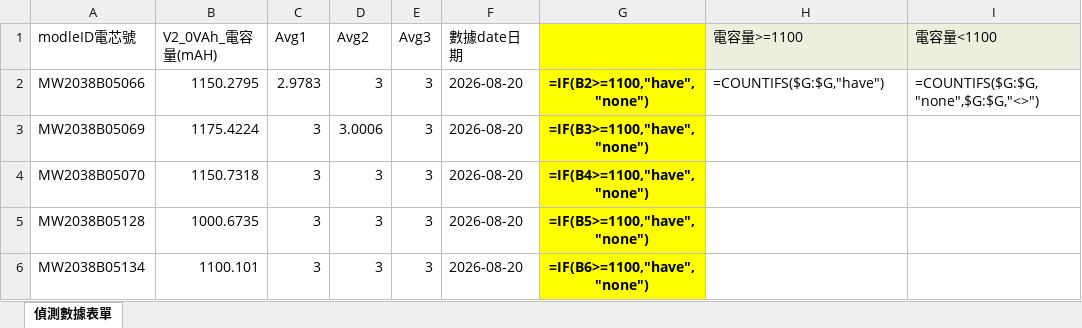
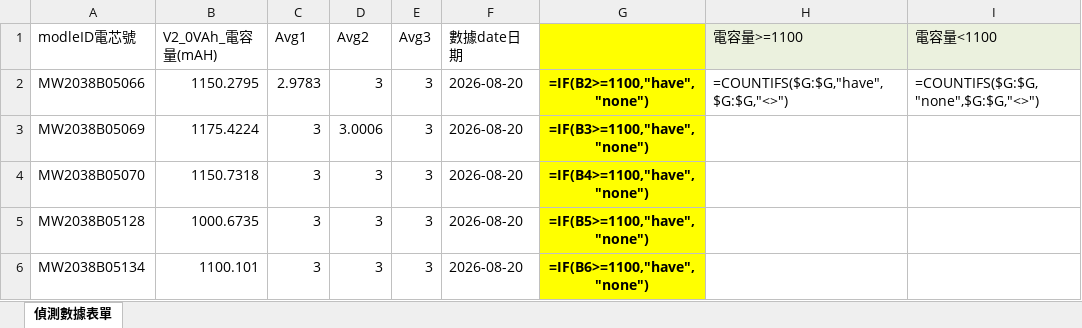
Before and after one commit to brian001031/pushvite, an Excel workbook: excle活頁簿應用文件/CC2站_V2_0VAh_20268_電容範圍_0.00_200000.00_加總計算.xlsx, sheet 偵測數據表單, drawn as a sheet; only a part is shown; values as stored, in another font and other column widths than the file's, no borders; formulas are shown in place of their values; conditional formats not drawn; the diff names each change by its address in the sheet, - before the commit and + after, or states it on an @@ line.

Commit message:
持續更新sql xlsx 應用批次演算演練參考

```diff
--- a/excle活頁簿應用文件/CC2站_V2_0VAh_20268_電容範圍_0.00_200000.00_加總計算.xlsx (sheet 偵測數據表單)
+++ b/excle活頁簿應用文件/CC2站_V2_0VAh_20268_電容範圍_0.00_200000.00_加總計算.xlsx (sheet 偵測數據表單)
-H2 (電容量>=1100): =COUNTIFS($G:$G,"have")
+H2 (電容量>=1100): =COUNTIFS($G:$G,"have",$G:$G,"<>")
```
Also changed, not shown: 6 other files.
